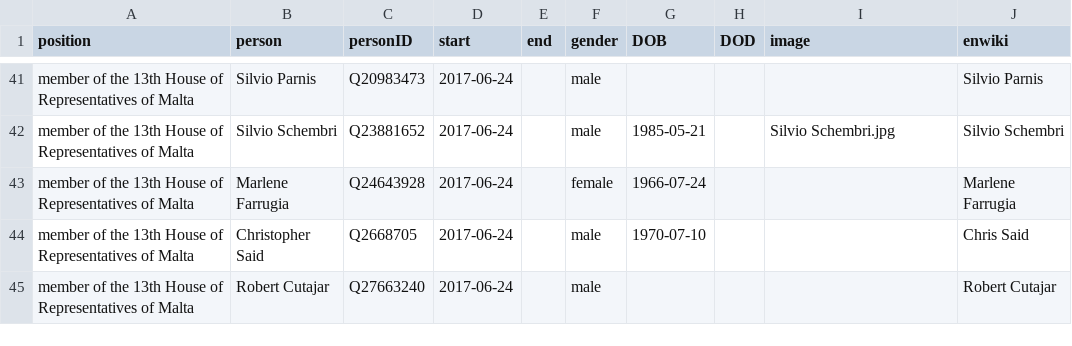
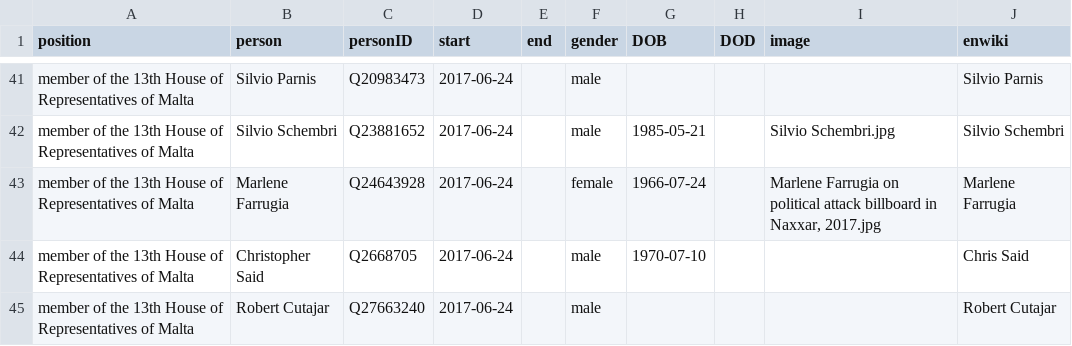
Before and after one commit to every-politician-scrapers/malta-ministers, a CSV file: html/legislators.csv, drawn as a sheet; only a part is shown, gaps mark what is left out.

Commit message:
PCB update

```diff
--- a/html/legislators.csv
+++ b/html/legislators.csv
@@ -42,3 +42,3 @@ member of the 13th House of Representatives of Malta,Silvio Parnis,Q20983473,201
 member of the 13th House of Representatives of Malta,Silvio Schembri,Q23881652,2017-06-24,,male,1985-05-21,,Silvio Schembri.jpg,Silvio Schembri
-member of the 13th House of Representatives of Malta,Marlene Farrugia,Q24643928,2017-06-24,,female,1966-07-24,,,Marlene Farrugia
+member of the 13th House of Representatives of Malta,Marlene Farrugia,Q24643928,2017-06-24,,female,1966-07-24,,"Marlene Farrugia on political attack billboard in Naxxar, 2017.jpg",Marlene Farrugia
 member of the 13th House of Representatives of Malta,Christopher Said,Q2668705,2017-06-24,,male,1970-07-10,,,Chris Said
```
